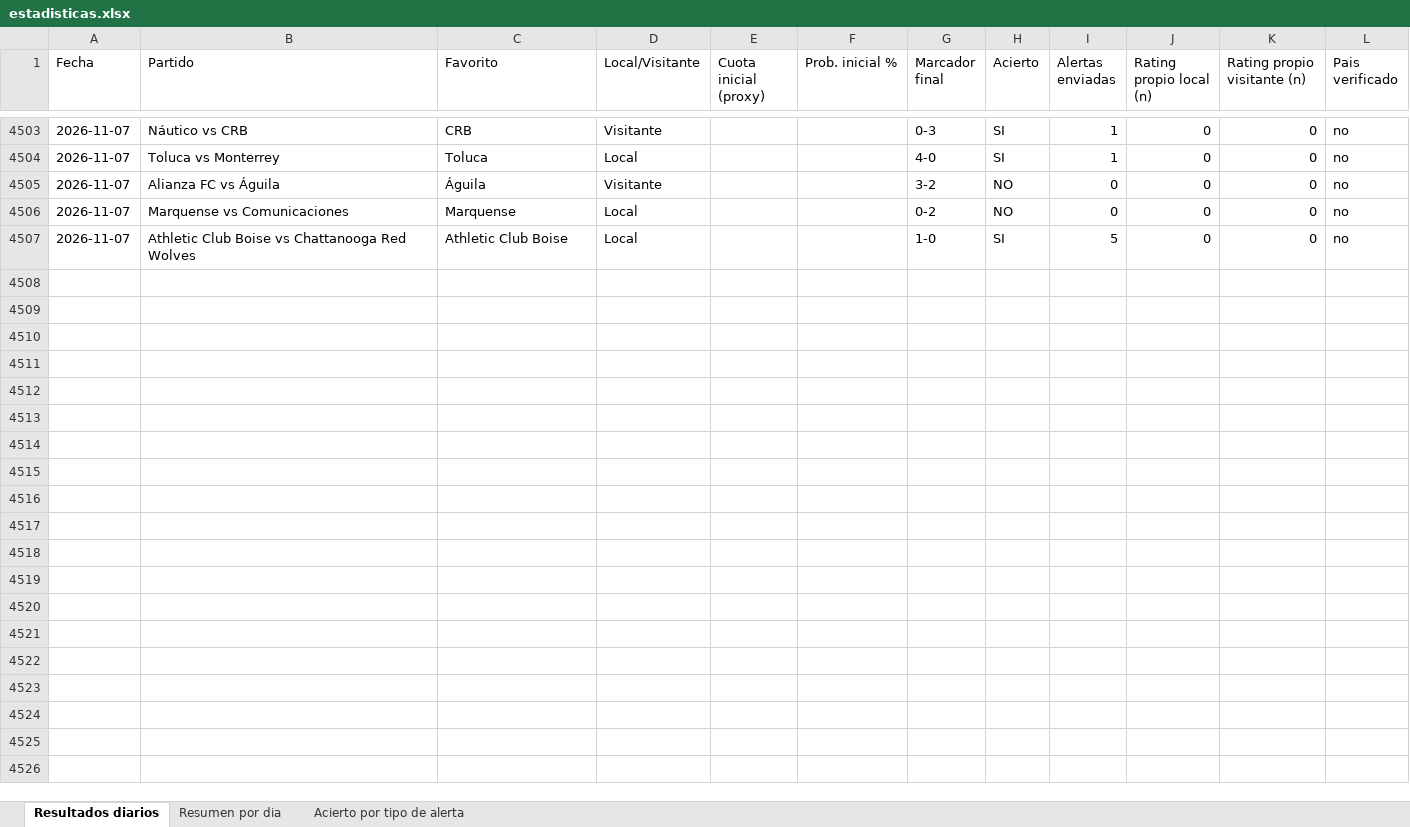
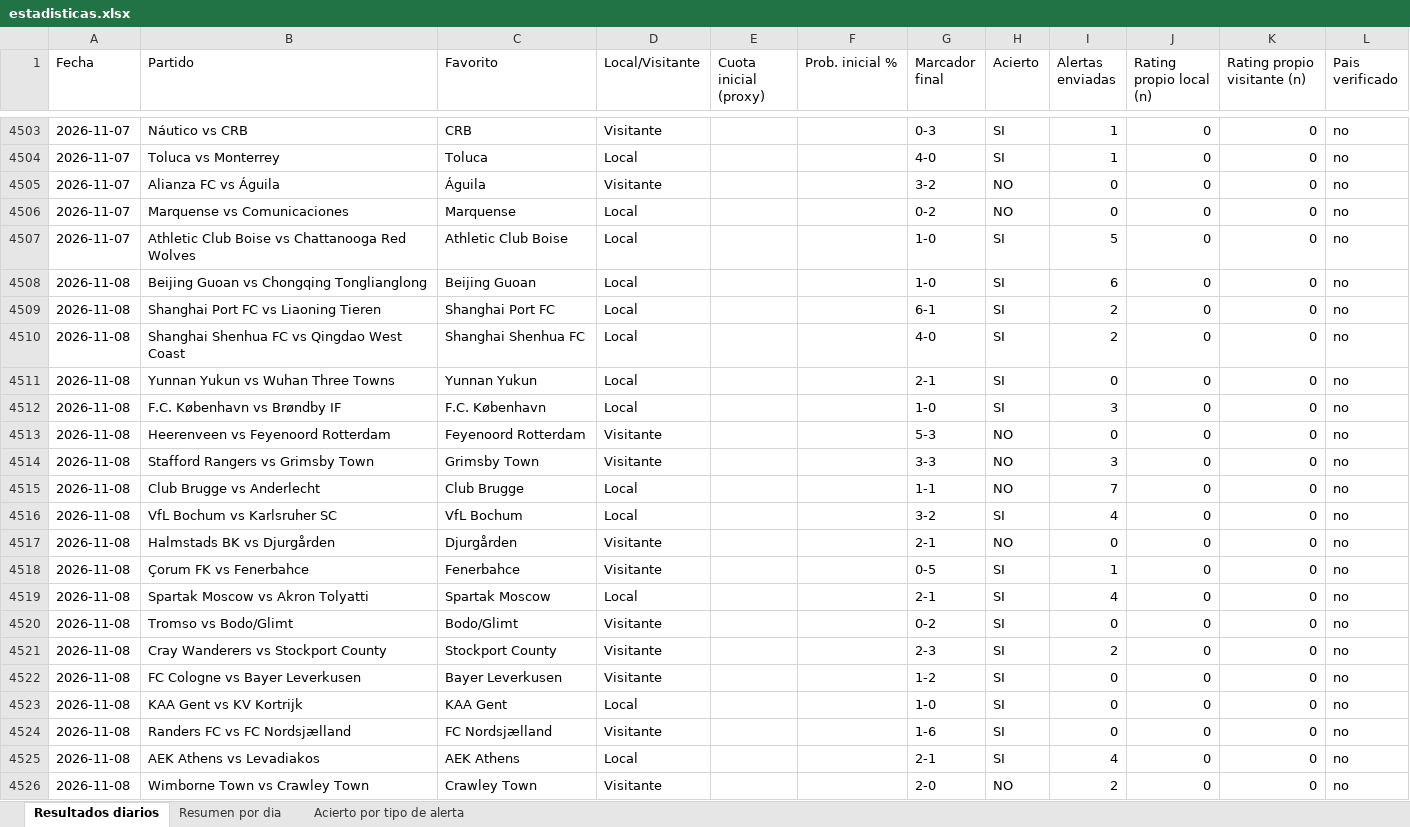
Before and after one commit to erikolivo/Mimoexcel, an Excel workbook: data/estadisticas.xlsx, sheet Resultados diarios, drawn as a sheet; only a part is shown, gaps mark what is left out; values as stored, in another font and other column widths than the file's, no borders; the diff covers the shown part only; the diff names each change by its address in the sheet, - before the commit and + after, or states it on an @@ line.

```diff
--- a/data/estadisticas.xlsx (sheet Resultados diarios)
+++ b/data/estadisticas.xlsx (sheet Resultados diarios)
+row 4508: 2026-11-08 | Beijing Guoan vs Chongqing Tonglianglong | Beijing Guoan | Local |  |  | 1-0 | SI | 6 | 0 | 0 | no
+row 4509: 2026-11-08 | Shanghai Port FC vs Liaoning Tieren | Shanghai Port FC | Local |  |  | 6-1 | SI | 2 | 0 | 0 | no
+row 4510: 2026-11-08 | Shanghai Shenhua FC vs Qingdao West Coast | Shanghai Shenhua FC | Local |  |  | 4-0 | SI | 2 | 0 | 0 | no
+row 4511: 2026-11-08 | Yunnan Yukun vs Wuhan Three Towns | Yunnan Yukun | Local |  |  | 2-1 | SI | 0 | 0 | 0 | no
+row 4512: 2026-11-08 | F.C. København vs Brøndby IF | F.C. København | Local |  |  | 1-0 | SI | 3 | 0 | 0 | no
+row 4513: 2026-11-08 | Heerenveen vs Feyenoord Rotterdam | Feyenoord Rotterdam | Visitante |  |  | 5-3 | NO | 0 | 0 | 0 | no
+row 4514: 2026-11-08 | Stafford Rangers vs Grimsby Town | Grimsby Town | Visitante |  |  | 3-3 | NO | 3 | 0 | 0 | no
+row 4515: 2026-11-08 | Club Brugge vs Anderlecht | Club Brugge | Local |  |  | 1-1 | NO | 7 | 0 | 0 | no
+row 4516: 2026-11-08 | VfL Bochum vs Karlsruher SC | VfL Bochum | Local |  |  | 3-2 | SI | 4 | 0 | 0 | no
+row 4517: 2026-11-08 | Halmstads BK vs Djurgården | Djurgården | Visitante |  |  | 2-1 | NO | 0 | 0 | 0 | no
+row 4518: 2026-11-08 | Çorum FK vs Fenerbahce | Fenerbahce | Visitante |  |  | 0-5 | SI | 1 | 0 | 0 | no
+row 4519: 2026-11-08 | Spartak Moscow vs Akron Tolyatti | Spartak Moscow | Local |  |  | 2-1 | SI | 4 | 0 | 0 | no
+row 4520: 2026-11-08 | Tromso vs Bodo/Glimt | Bodo/Glimt | Visitante |  |  | 0-2 | SI | 0 | 0 | 0 | no
+row 4521: 2026-11-08 | Cray Wanderers vs Stockport County | Stockport County | Visitante |  |  | 2-3 | SI | 2 | 0 | 0 | no
+row 4522: 2026-11-08 | FC Cologne vs Bayer Leverkusen | Bayer Leverkusen | Visitante |  |  | 1-2 | SI | 0 | 0 | 0 | no
+row 4523: 2026-11-08 | KAA Gent vs KV Kortrijk | KAA Gent | Local |  |  | 1-0 | SI | 0 | 0 | 0 | no
+row 4524: 2026-11-08 | Randers FC vs FC Nordsjælland | FC Nordsjælland | Visitante |  |  | 1-6 | SI | 0 | 0 | 0 | no
+row 4525: 2026-11-08 | AEK Athens vs Levadiakos | AEK Athens | Local |  |  | 2-1 | SI | 4 | 0 | 0 | no
+row 4526: 2026-11-08 | Wimborne Town vs Crawley Town | Crawley Town | Visitante |  |  | 2-0 | NO | 2 | 0 | 0 | no
```
Also changed, not shown: 37 added rows elsewhere in this sheet, sheet Acierto por tipo de alerta, sheet Resumen por dia, 7 other files.
